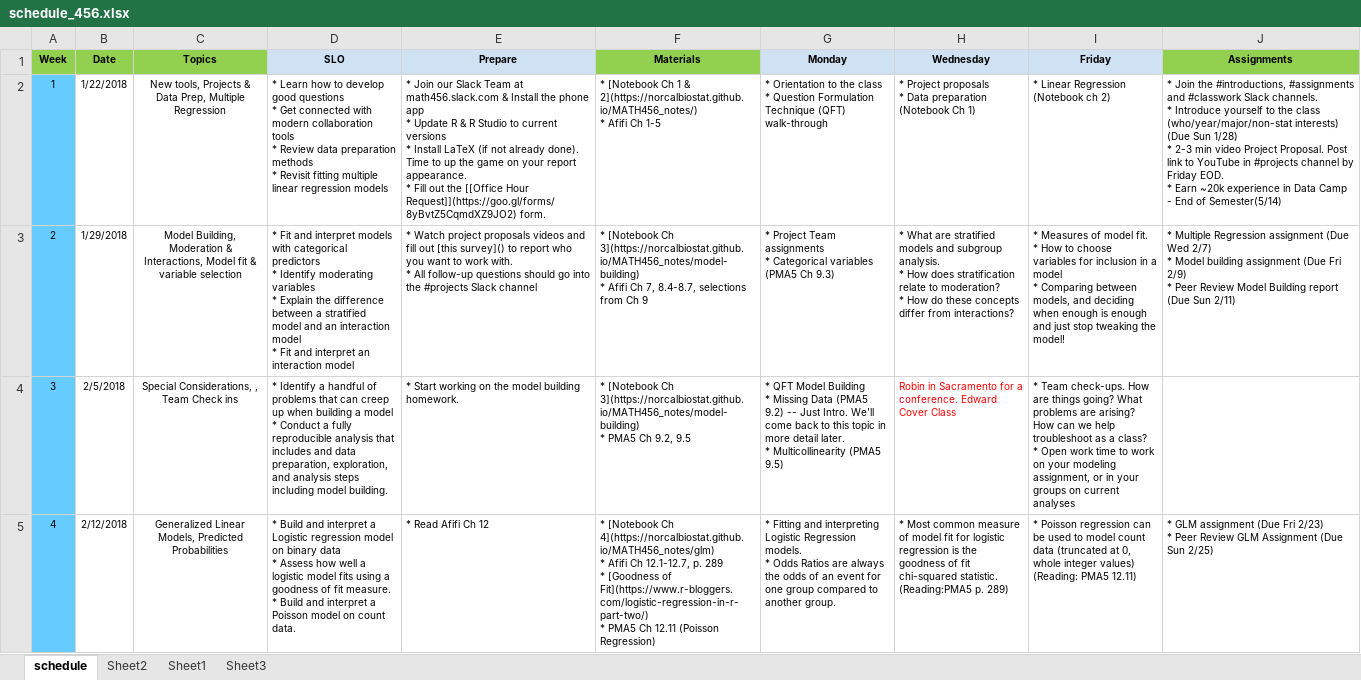
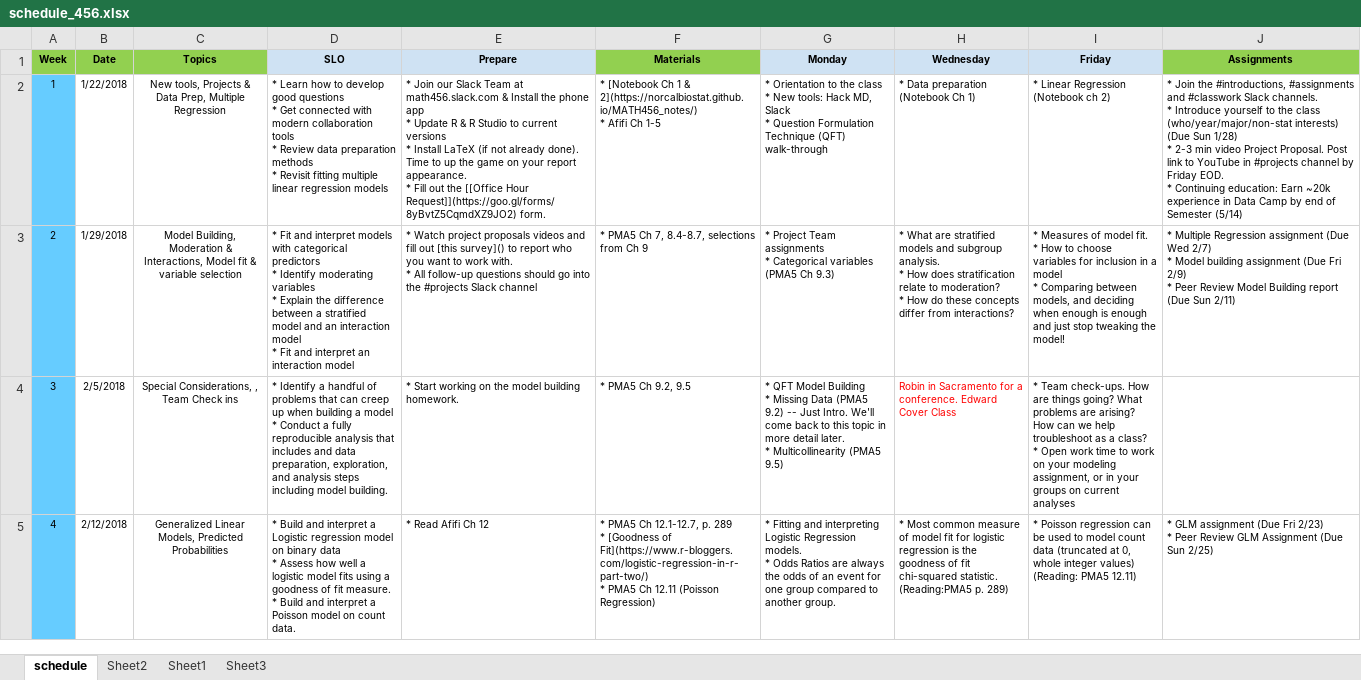
Before and after one commit to norcalbiostat/MATH456, an Excel workbook: schedule_456.xlsx, sheet schedule, drawn as a sheet; only a part is shown; values as stored, in another font and other column widths than the file's, no borders; ↵ is a line break in a cell; the diff covers the shown part only; the diff names each change by its address in the sheet, - before the commit and + after, or states it on an @@ line.

```diff
--- a/schedule_456.xlsx (sheet schedule)
+++ b/schedule_456.xlsx (sheet schedule)
-G2 (Monday): …class ↵ * Question Formulation…
+G2 (Monday): …class ↵ * New tools: Hack MD, Slack ↵ * Question Formulation…
-H2 (Wednesday): * Project proposals ↵ * Data preparation (Notebook Ch 1)
+H2 (Wednesday): * Data preparation (Notebook Ch 1)
-J2 (Assignments): …EOD. ↵ * Earn ~20k experience in Data Camp - End of Semester(5/14)
+J2 (Assignments): …EOD. ↵ * Continuing education: Earn ~20k experience in Data Camp by end of Semester (5/14)
-F3 (Materials): * [Notebook Ch 3](https://norcalbiostat.github.io/MATH456_notes/model-building) ↵ * Afifi Ch 7,…
+F3 (Materials): * PMA5 Ch 7,…
-F4 (Materials): * [Notebook Ch 3](https://norcalbiostat.github.io/MATH456_notes/model-building) ↵ * PMA5 Ch…
+F4 (Materials): * PMA5 Ch…
-F5 (Materials): * [Notebook Ch 4](https://norcalbiostat.github.io/MATH456_notes/glm) ↵ * Afifi Ch 12.1-12.7,…
+F5 (Materials): * PMA5 Ch 12.1-12.7,…
```
Also changed, not shown: 11 edited cells and cell formats elsewhere in this sheet, 18 other files.
